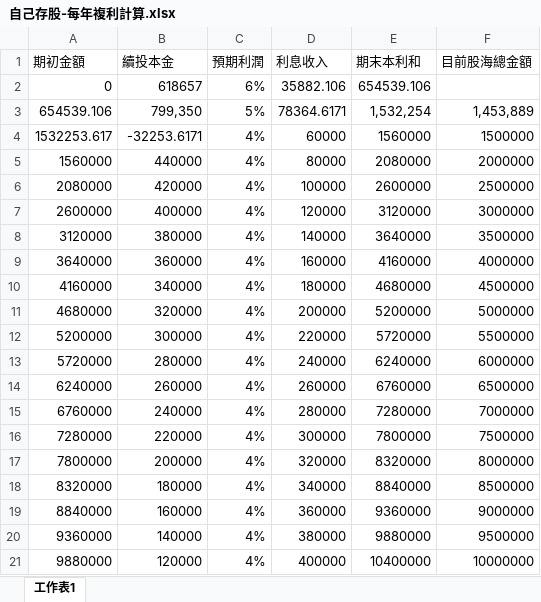
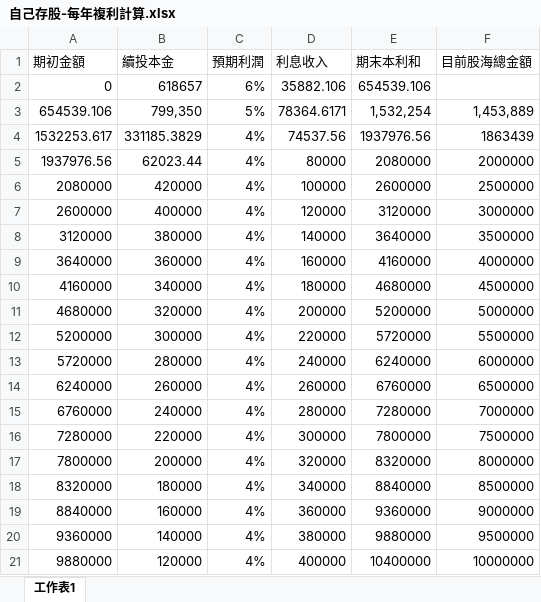
Before and after one commit to jash-git/private-trash-can, an Excel workbook: home/存股/自己存股-每年複利計算.xlsx, sheet 工作表1, drawn as a sheet; values as stored, in another font and other column widths than the file's, no borders; the diff names each change by its address in the sheet, - before the commit and + after, or states it on an @@ line.

```diff
--- a/home/存股/自己存股-每年複利計算.xlsx (sheet 工作表1)
+++ b/home/存股/自己存股-每年複利計算.xlsx (sheet 工作表1)
-B4 (續投本金): -32253.6171
+B4 (續投本金): 331185.3829
-D4 (利息收入): 60000
+D4 (利息收入): 74537.56
-E4 (期末本利和): 1560000
+E4 (期末本利和): 1937976.56
-F4 (目前股海總金額): 1500000
+F4 (目前股海總金額): 1863439
-A5 (期初金額): 1560000
+A5 (期初金額): 1937976.56
-B5 (續投本金): 440000
+B5 (續投本金): 62023.44
```
Also changed, not shown: 1 other file.
